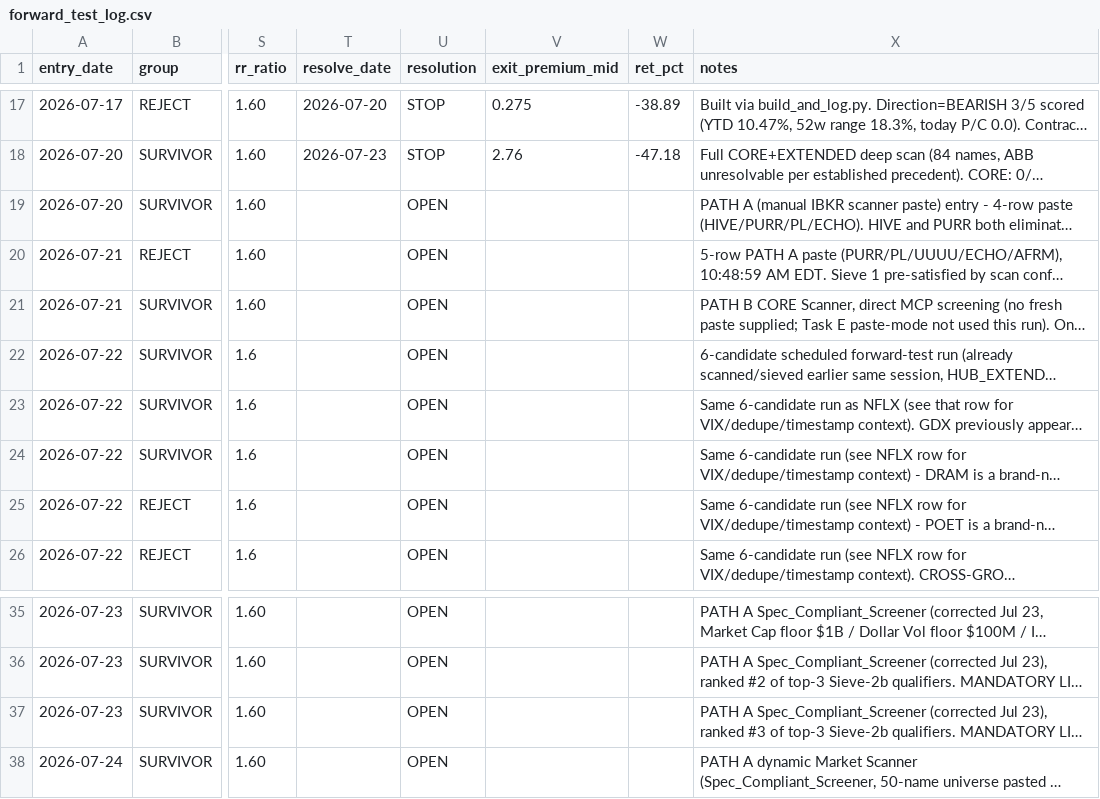
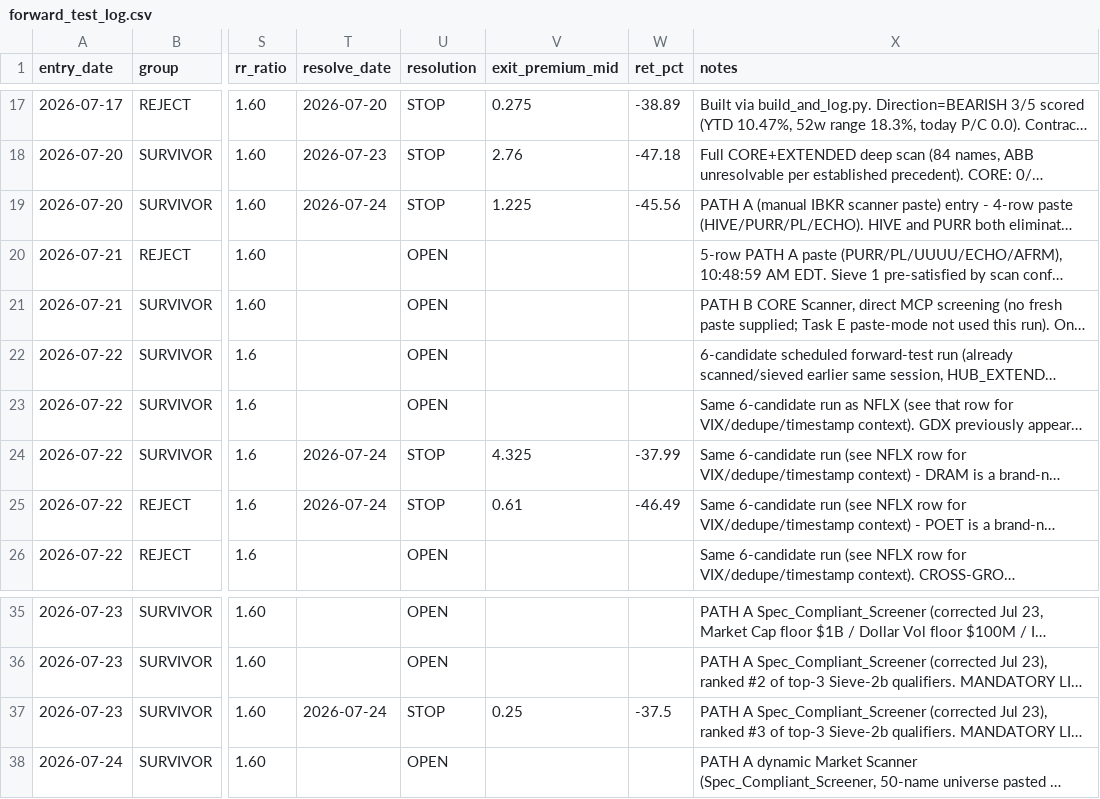
Before and after one commit to balacloud/trading-intelligence-hub, a CSV file: research/forward_test/forward_test_log.csv, drawn as a sheet; only a part is shown, gaps mark what is left out; long unchanged cells end in …; the diff names each change by its address in the sheet, - before the commit and + after, or states it on an @@ line.

```diff
--- a/research/forward_test/forward_test_log.csv
+++ b/research/forward_test/forward_test_log.csv
-T19 (resolve_date): (empty)
+T19 (resolve_date): 2026-07-24
-U19 (resolution): OPEN
+U19 (resolution): STOP
-V19 (exit_premium_mid): (empty)
+V19 (exit_premium_mid): 1.225
-W19 (ret_pct): (empty)
+W19 (ret_pct): -45.56
-T24:T25 (resolve_date): (empty)
+T24:T25 (resolve_date): 2026-07-24
-U24:U25 (resolution): OPEN
+U24:U25 (resolution): STOP
-V24 (exit_premium_mid): (empty)
+V24 (exit_premium_mid): 4.325
-W24 (ret_pct): (empty)
+W24 (ret_pct): -37.99
-V25 (exit_premium_mid): (empty)
+V25 (exit_premium_mid): 0.61
-W25 (ret_pct): (empty)
+W25 (ret_pct): -46.49
-T37 (resolve_date): (empty)
+T37 (resolve_date): 2026-07-24
-U37 (resolution): OPEN
+U37 (resolution): STOP
-V37 (exit_premium_mid): (empty)
+V37 (exit_premium_mid): 0.25
-W37 (ret_pct): (empty)
+W37 (ret_pct): -37.5
```
